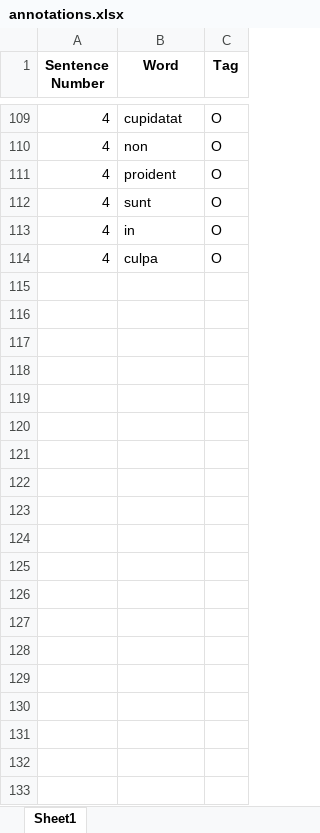
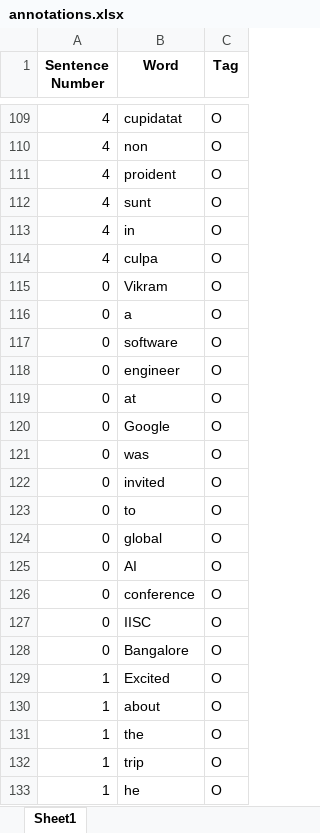
Before and after one commit to vaiva-a/NER_repo, an Excel workbook: tagproject/results/annotations.xlsx, sheet Sheet1, drawn as a sheet; only a part is shown, gaps mark what is left out; values as stored, in another font and other column widths than the file's, no borders; the diff covers the shown part only; the diff names each change by its address in the sheet, - before the commit and + after, or states it on an @@ line.

```diff
--- a/tagproject/results/annotations.xlsx (sheet Sheet1)
+++ b/tagproject/results/annotations.xlsx (sheet Sheet1)
+row 115: 0 | Vikram | O
+row 116: 0 | a | O
+row 117: 0 | software | O
+row 118: 0 | engineer | O
+row 119: 0 | at | O
+row 120: 0 | Google | O
+row 121: 0 | was | O
+row 122: 0 | invited | O
+row 123: 0 | to | O
+row 124: 0 | global | O
+row 125: 0 | AI | O
+row 126: 0 | conference | O
+row 127: 0 | IISC | O
+row 128: 0 | Bangalore | O
+row 129: 1 | Excited | O
+row 130: 1 | about | O
+row 131: 1 | the | O
+row 132: 1 | trip | O
+row 133: 1 | he | O
```
Also changed, not shown: 332 added rows elsewhere in this sheet, 13 other files.
